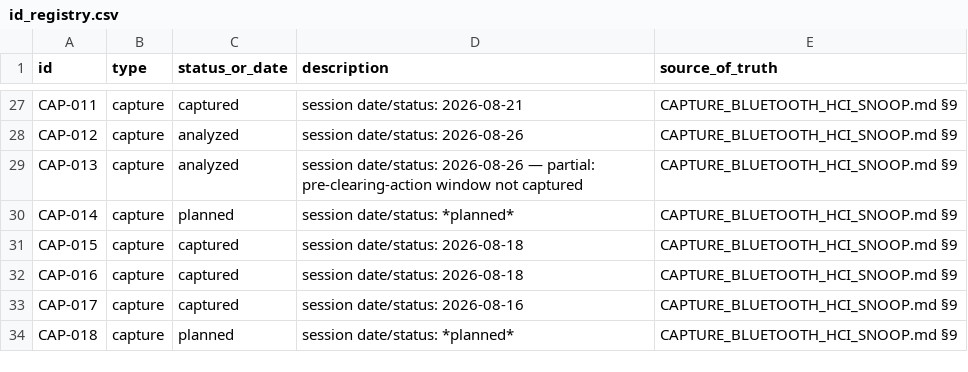
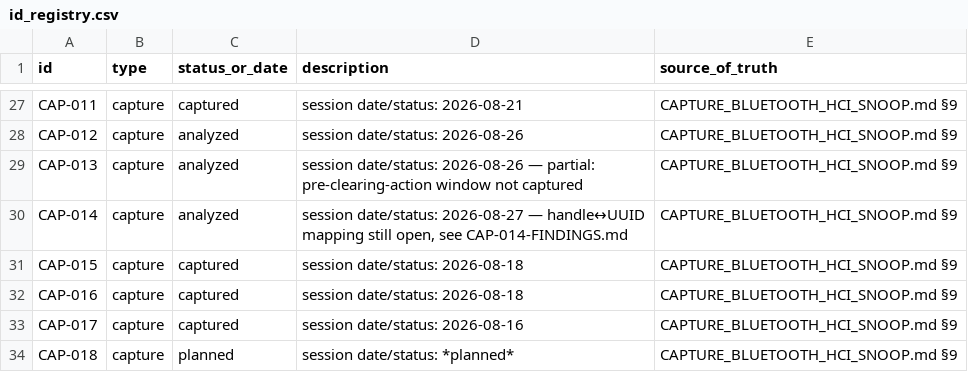
Before and after one commit to tedsluis/opencontrolpixelbudspro2, a CSV file: id_registry.csv, drawn as a sheet; only a part is shown, gaps mark what is left out.

```diff
--- a/id_registry.csv
+++ b/id_registry.csv
@@ -29,3 +29,3 @@ CAP-012,capture,analyzed,"session date/status: 2026-08-26",CAPTURE_BLUETOOTH_HCI
 CAP-013,capture,analyzed,"session date/status: 2026-08-26 — partial: pre-clearing-action window not captured",CAPTURE_BLUETOOTH_HCI_SNOOP.md §9
-CAP-014,capture,planned,"session date/status: *planned*",CAPTURE_BLUETOOTH_HCI_SNOOP.md §9
+CAP-014,capture,analyzed,"session date/status: 2026-08-27 — handle↔UUID mapping still open, see CAP-014-FINDINGS.md",CAPTURE_BLUETOOTH_HCI_SNOOP.md §9
 CAP-015,capture,captured,"session date/status: 2026-08-18",CAPTURE_BLUETOOTH_HCI_SNOOP.md §9
```
Also changed, not shown: 6 other files.
